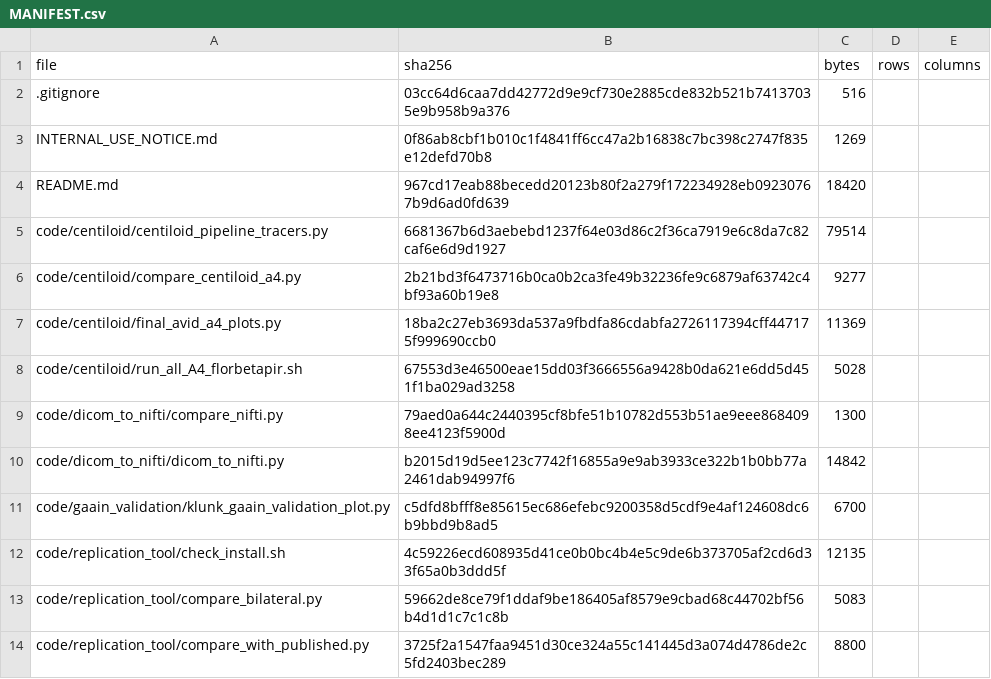
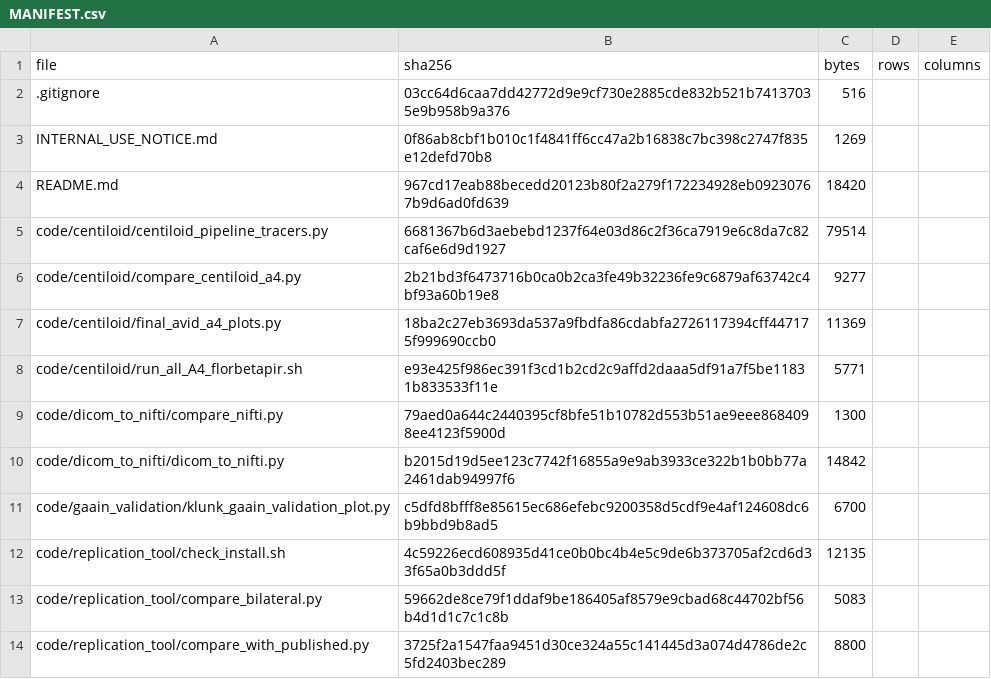
Before and after one commit to inbrainlab/PETAL, a CSV file: MANIFEST.csv, drawn as a sheet; only a part is shown.

```diff
--- a/MANIFEST.csv
+++ b/MANIFEST.csv
@@ -7,3 +7,3 @@ code/centiloid/compare_centiloid_a4.py,2b21bd3f6473716b0ca0b2ca3fe49b32236fe9c68
 code/centiloid/final_avid_a4_plots.py,18ba2c27eb3693da537a9fbdfa86cdabfa2726117394cff447175f999690ccb0,11369,,
-code/centiloid/run_all_A4_florbetapir.sh,67553d3e46500eae15dd03f3666556a9428b0da621e6dd5d451f1ba029ad3258,5028,,
+code/centiloid/run_all_A4_florbetapir.sh,e93e425f986ec391f3cd1b2cd2c9affd2daaa5df91a7f5be11831b833533f11e,5771,,
 code/dicom_to_nifti/compare_nifti.py,79aed0a644c2440395cf8bfe51b10782d553b51ae9eee8684098ee4123f5900d,1300,,
```
Also changed, not shown: 2 other files.
